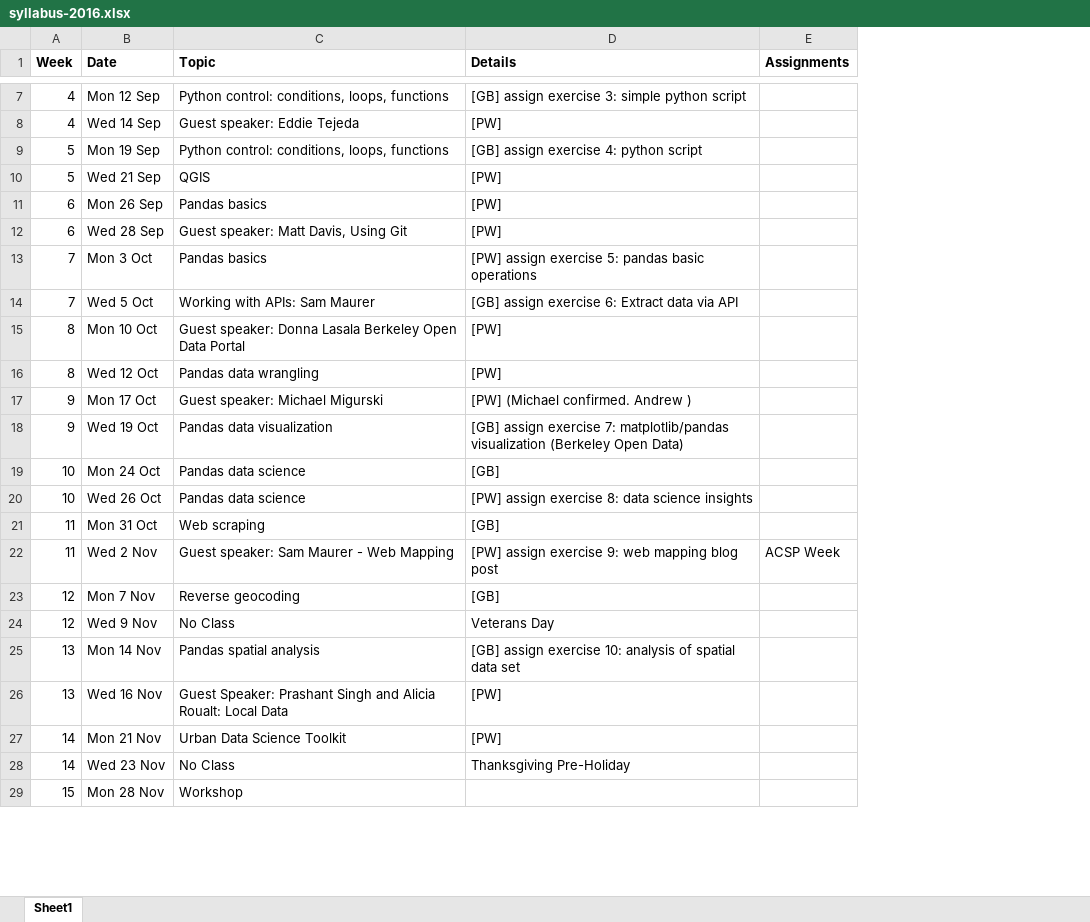
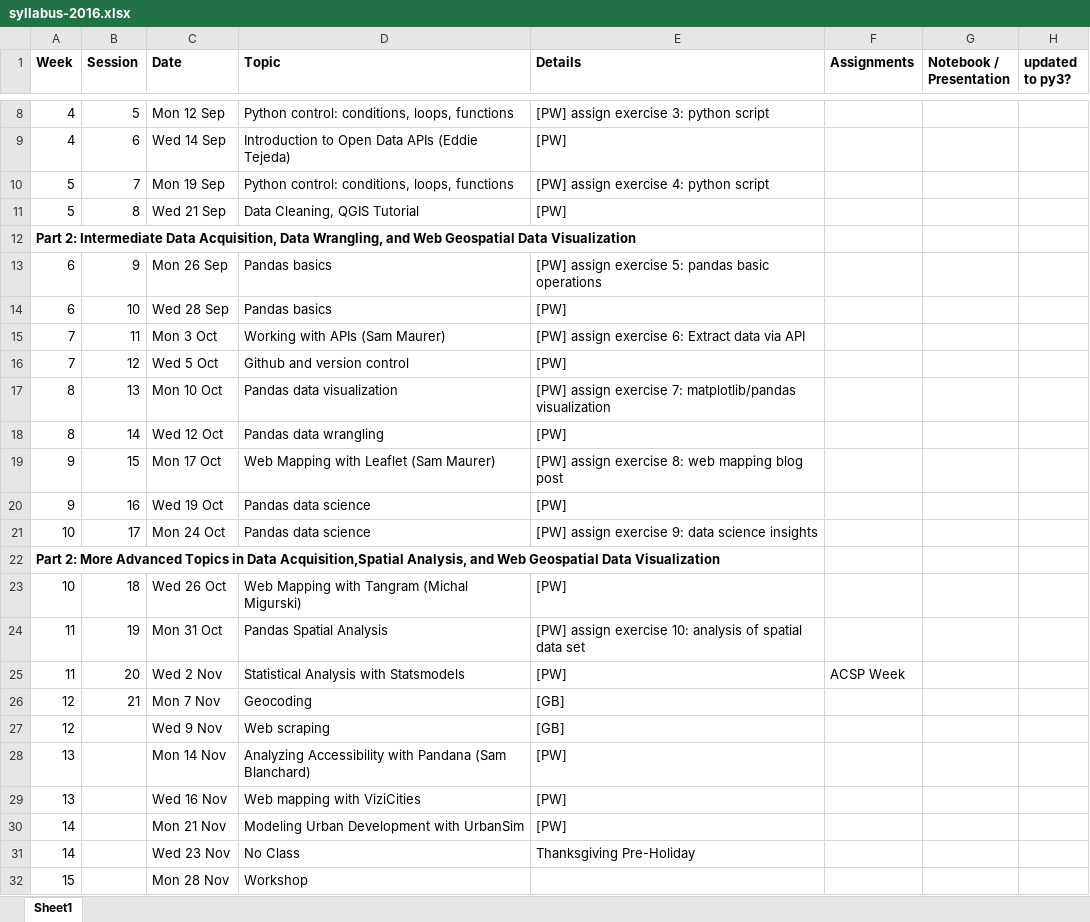
Before and after one commit to waddell/urban-informatics-and-visualization, an Excel workbook: syllabus-2016.xlsx, sheet Sheet1, drawn as a sheet; only a part is shown, gaps mark what is left out; values as stored, in another font and other column widths than the file's, no borders; addresses are those after the commit; the diff covers the shown part only; the diff names each change by its address in the sheet, - before the commit and + after, or states it on an @@ line.

Commit message:
converted to python 3

```diff
--- a/syllabus-2016.xlsx (sheet Sheet1)
+++ b/syllabus-2016.xlsx (sheet Sheet1)
+column B (Session), rows 8-11: 5 | 6 | 7 | 8; rows 13-21: 9 | 10 | 11 | 12 | 13 | 14 | 15 | 16 | 17; rows 23-26: 18 | 19 | 20 | 21
+column G (Notebook / Presentation), empty
+column H (updated to py3?), empty
-E8 (Details): [GB] assign exercise 3: simple python script
+E8 (Details): [PW] assign exercise 3: python script
-D9 (Topic): Guest speaker: Eddie Tejeda
+D9 (Topic): Introduction to Open Data APIs (Eddie Tejeda)
-E10 (Details): [GB] assign exercise 4: python script
+E10 (Details): [PW] assign exercise 4: python script
-D11 (Topic): QGIS
+D11 (Topic): Data Cleaning, QGIS Tutorial
+row 12: Part 2: Intermediate Data Acquisition, Data Wrangling, and Web Geospatial Data Visualization
-E13 (Details): [PW]
+E13 (Details): [PW] assign exercise 5: pandas basic operations
-D14 (Topic): Guest speaker: Matt Davis, Using Git
+D14 (Topic): Pandas basics
-D15 (Topic): Pandas basics
+D15 (Topic): Working with APIs (Sam Maurer)
-E15 (Details): …assign exercise 5: pandas basic operations
+E15 (Details): …assign exercise 6: Extract data via API
-D16 (Topic): Working with APIs: Sam Maurer
+D16 (Topic): Github and version control
-E16 (Details): [GB] assign exercise 6: Extract data via API
+E16 (Details): [PW]
-D17 (Topic): Guest speaker: Donna Lasala Berkeley Open Data Portal
+D17 (Topic): Pandas data visualization
-E17 (Details): [PW]
+E17 (Details): [PW] assign exercise 7: matplotlib/pandas visualization
-D19 (Topic): Guest speaker: Michael Migurski
+D19 (Topic): Web Mapping with Leaflet (Sam Maurer)
-E19 (Details): [PW] (Michael confirmed. Andrew )
+E19 (Details): [PW] assign exercise 8: web mapping blog post
-D20 (Topic): Pandas data visualization
+D20 (Topic): Pandas data science
-E20 (Details): [GB] assign exercise 7: matplotlib/pandas visualization (Berkeley Open Data)
+E20 (Details): [PW]
-E21 (Details): [GB]
+E21 (Details): [PW] assign exercise 9: data science insights
+row 22: Part 2: More Advanced Topics in Data Acquisition,Spatial Analysis, and Web Geospatial Data Visualization
-D23 (Topic): Pandas data science
+D23 (Topic): Web Mapping with Tangram (Michal Migurski)
-E23 (Details): [PW] assign exercise 8: data science insights
+E23 (Details): [PW]
-D24 (Topic): Web scraping
+D24 (Topic): Pandas Spatial Analysis
-E24 (Details): [GB]
+E24 (Details): [PW] assign exercise 10: analysis of spatial data set
-D25 (Topic): Guest speaker: Sam Maurer - Web Mapping
+D25 (Topic): Statistical Analysis with Statsmodels
-E25 (Details): [PW] assign exercise 9: web mapping blog post
+E25 (Details): [PW]
-D26 (Topic): Reverse geocoding
+D26 (Topic): Geocoding
-D27 (Topic): No Class
+D27 (Topic): Web scraping
-E27 (Details): Veterans Day
+E27 (Details): [GB]
-D28 (Topic): Pandas spatial analysis
+D28 (Topic): Analyzing Accessibility with Pandana (Sam Blanchard)
-E28 (Details): [GB] assign exercise 10: analysis of spatial data set
+E28 (Details): [PW]
-D29 (Topic): Guest Speaker: Prashant Singh and Alicia Roualt: Local Data
+D29 (Topic): Web mapping with ViziCities
-D30 (Topic): Urban Data Science Toolkit
+D30 (Topic): Modeling Urban Development with UrbanSim
```
Also changed, not shown: 1 added row and 4 edited cells elsewhere in this sheet, 4 other files.
